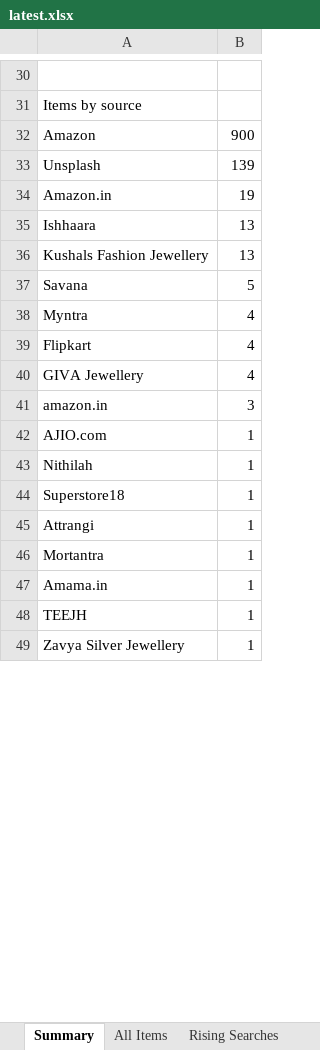
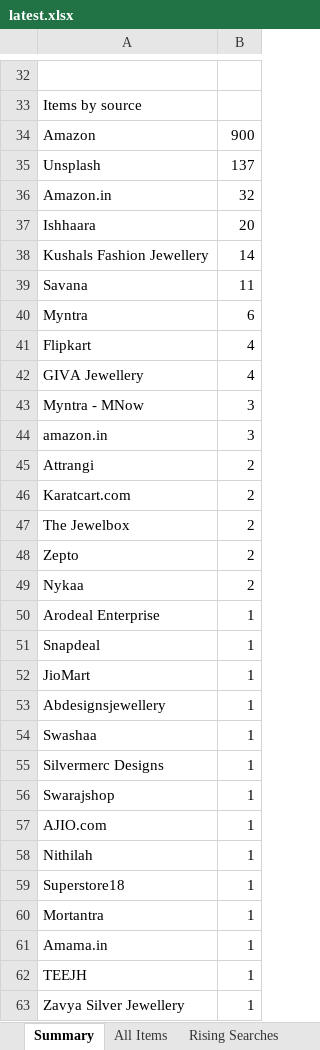
Before and after one commit to PRATS7878/gehnaradar_Updated, an Excel workbook: output/latest.xlsx, sheet Summary, drawn as a sheet; only a part is shown, gaps mark what is left out; values as stored, in another font and other column widths than the file's, no borders; removed rows and columns are numbered as before the commit, all else as after; the diff covers the shown part only; the diff names each change by its address in the sheet, - before the commit and + after, or states it on an @@ line.

```diff
--- a/output/latest.xlsx (sheet Summary)
+++ b/output/latest.xlsx (sheet Summary)
-B35: 139
+B35: 137
-B36: 19
+B36: 32
-B37: 13
+B37: 20
-B38: 13
+B38: 14
-B39: 5
+B39: 11
-B40: 4
+B40: 6
+row 43: Myntra - MNow | 3
+row 45: Attrangi | 2
+row 46: Karatcart.com | 2
+row 47: The Jewelbox | 2
+row 48: Zepto | 2
+row 49: Nykaa | 2
+row 50: Arodeal Enterprise | 1
+row 51: Snapdeal | 1
+row 52: JioMart | 1
+row 53: Abdesignsjewellery | 1
+row 54: Swashaa | 1
+row 55: Silvermerc Designs | 1
+row 56: Swarajshop | 1
-row 45: Attrangi | 1
```
Also changed, not shown: 6 added rows, 7 removed rows and 11 edited cells elsewhere in this sheet, sheet All Items, sheet Source Status, 5 other files.
